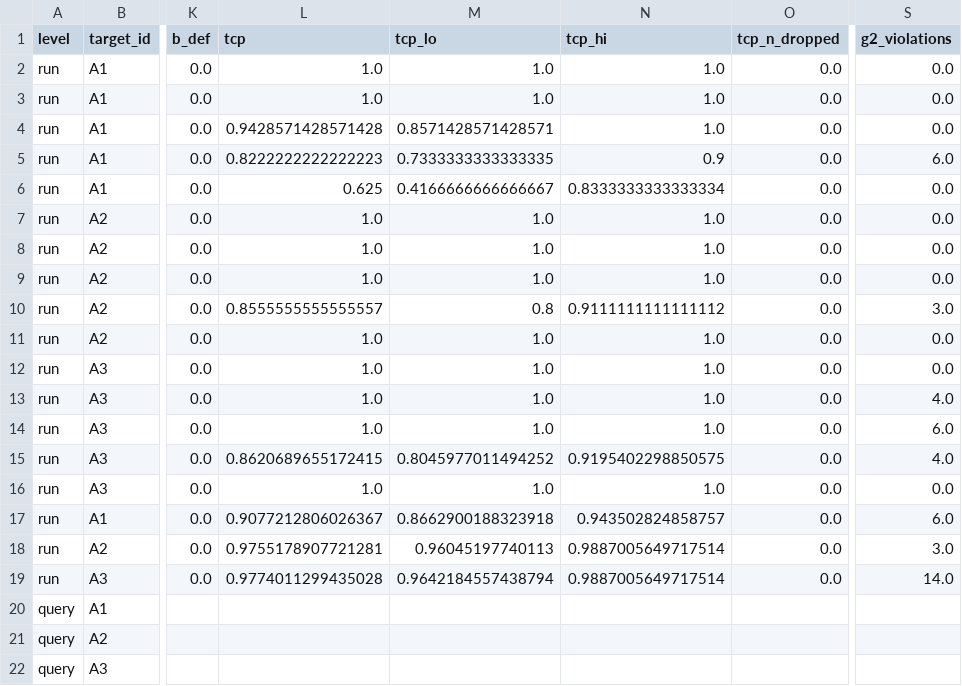
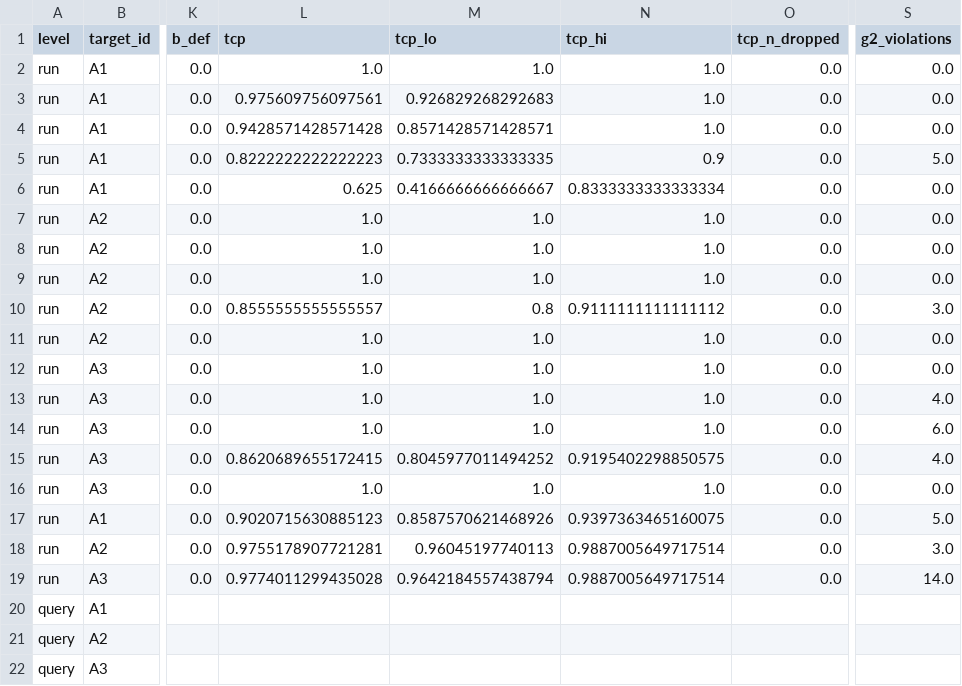
Before and after one commit to anhkieuthanh/ipi-agent-lab, a CSV file: results/tables/utility_baseline_rescored_summary.csv, drawn as a sheet; only a part is shown, gaps mark what is left out; the diff names each change by its address in the sheet, - before the commit and + after, or states it on an @@ line.

```diff
--- a/results/tables/utility_baseline_rescored_summary.csv
+++ b/results/tables/utility_baseline_rescored_summary.csv
-L3 (tcp): 1.0
+L3 (tcp): 0.975609756097561
-M3 (tcp_lo): 1.0
+M3 (tcp_lo): 0.926829268292683
-S5 (g2_violations): 6.0
+S5 (g2_violations): 5.0
-L17 (tcp): 0.9077212806026367
+L17 (tcp): 0.9020715630885123
-M17 (tcp_lo): 0.8662900188323918
+M17 (tcp_lo): 0.8587570621468926
-N17 (tcp_hi): 0.943502824858757
+N17 (tcp_hi): 0.9397363465160075
-S17 (g2_violations): 6.0
+S17 (g2_violations): 5.0
```
Also changed, not shown: results/tables/utility_baseline_rescored.csv, results/tables/utility_baseline_scorer_compare.csv.
